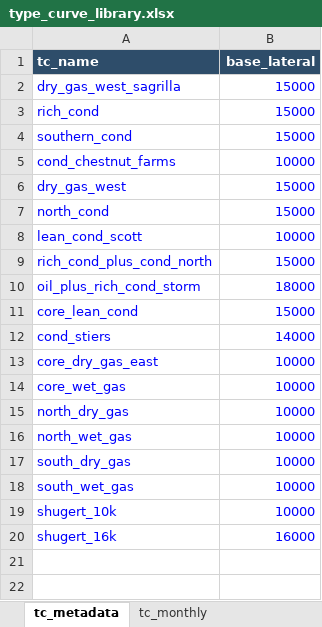
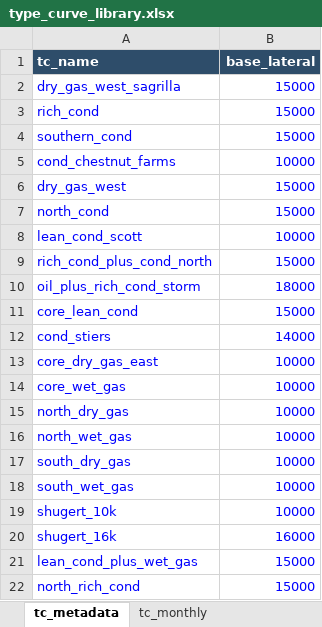
Before and after one commit to mburkegr/Utica-Model-V2, an Excel workbook: type_curve_library.xlsx, sheet tc_metadata, drawn as a sheet; values as stored, in another font and other column widths than the file's, no borders; the diff names each change by its address in the sheet, - before the commit and + after, or states it on an @@ line.

```diff
--- a/type_curve_library.xlsx (sheet tc_metadata)
+++ b/type_curve_library.xlsx (sheet tc_metadata)
+row 21: lean_cond_plus_wet_gas | 15000
+row 22: north_rich_cond | 15000
```
Also changed, not shown: sheet tc_monthly.
